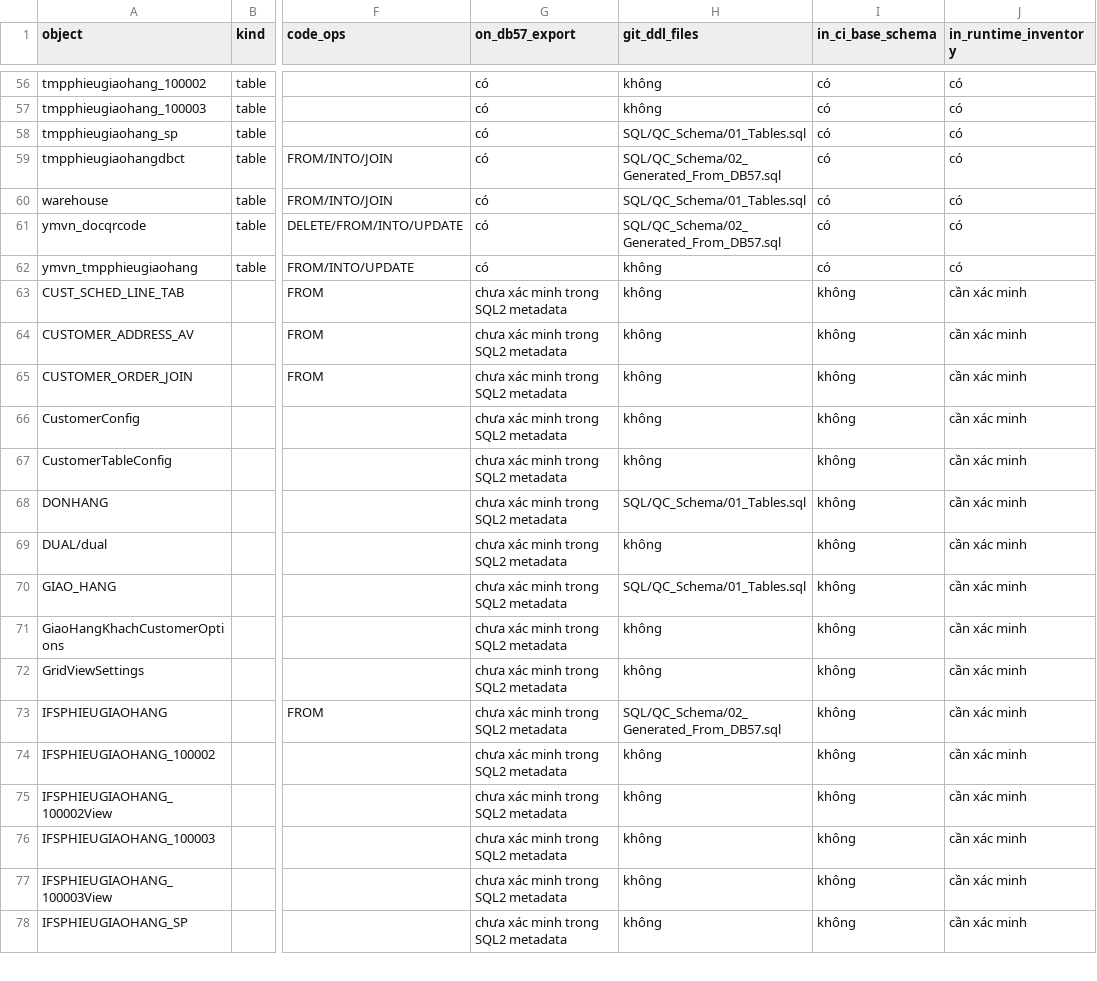
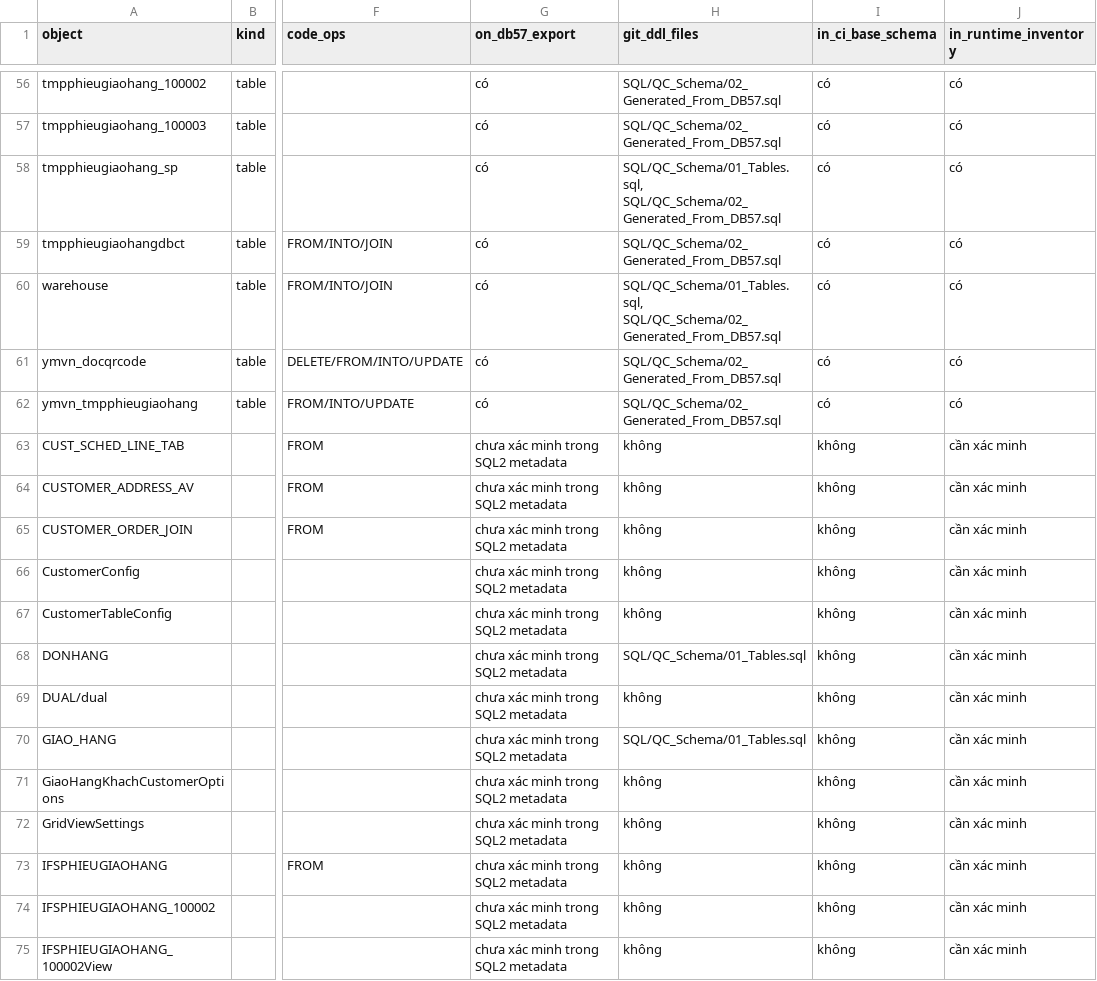
Before and after one commit to Nang0559/WINDOWS_PCTP-NO_Check-, a CSV file: docs/SCHEMA_COVERAGE_EFFECTIVE.csv, drawn as a sheet; only a part is shown, gaps mark what is left out; the shorter side is filled out with more unchanged rows; the diff covers the shown part only; the diff names each change by its address in the sheet, - before the commit and + after, or states it on an @@ line.

```diff
--- a/docs/SCHEMA_COVERAGE_EFFECTIVE.csv
+++ b/docs/SCHEMA_COVERAGE_EFFECTIVE.csv
-H56:H57 (git_ddl_files): không
+H56:H57 (git_ddl_files): SQL/QC_Schema/02_Generated_From_DB57.sql
-H58 (git_ddl_files): SQL/QC_Schema/01_Tables.sql
+H58 (git_ddl_files): SQL/QC_Schema/01_Tables.sql, SQL/QC_Schema/02_Generated_From_DB57.sql
-H60 (git_ddl_files): SQL/QC_Schema/01_Tables.sql
+H60 (git_ddl_files): SQL/QC_Schema/01_Tables.sql, SQL/QC_Schema/02_Generated_From_DB57.sql
-H62 (git_ddl_files): không
+H62 (git_ddl_files): SQL/QC_Schema/02_Generated_From_DB57.sql
-H73 (git_ddl_files): SQL/QC_Schema/02_Generated_From_DB57.sql
+H73 (git_ddl_files): không
```
Also changed, not shown: 39 edited cells elsewhere in this file, 3 other files.
